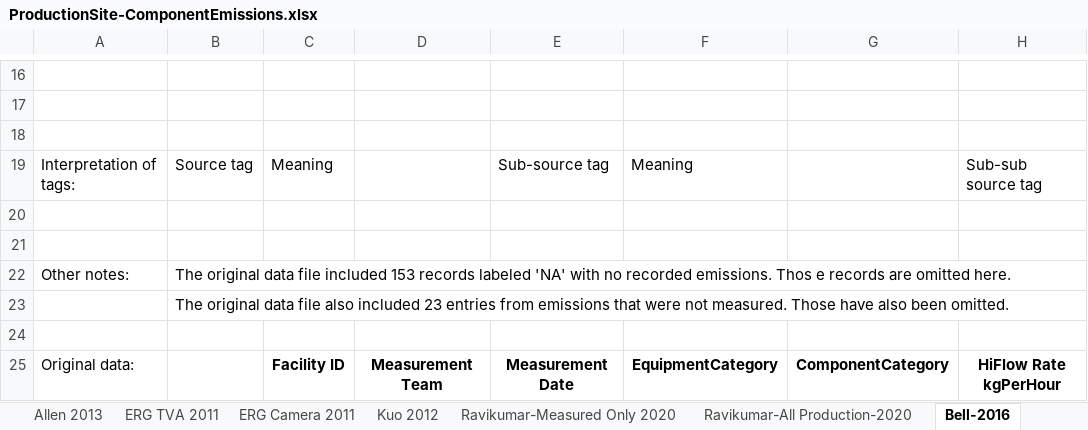
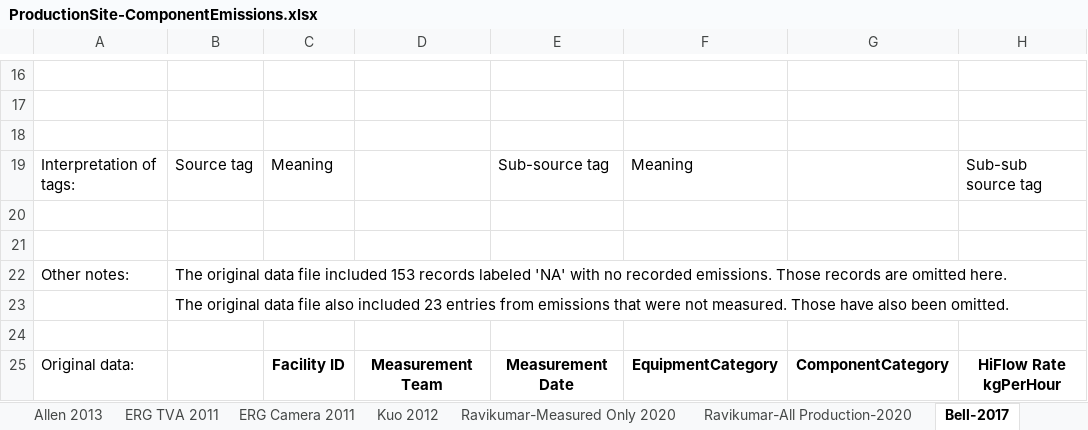
Before and after one commit to FEAST-SEDLab/FEAST_PtE, an Excel workbook: feast/InputData/RawData/ProductionSite-ComponentEmissions.xlsx, sheet Bell-2017, drawn as a sheet; only a part is shown, gaps mark what is left out; values as stored, in another font and other column widths than the file's, no borders; the diff names each change by its address in the sheet, - before the commit and + after, or states it on an @@ line.

```diff
--- a/feast/InputData/RawData/ProductionSite-ComponentEmissions.xlsx (sheet Bell-2017)
+++ b/feast/InputData/RawData/ProductionSite-ComponentEmissions.xlsx (sheet Bell-2017)
-sheet tab: Bell-2016
+sheet tab: Bell-2017
-B22: …recorded emissions. Thos e records are…
+B22: …recorded emissions. Those records are…
```
Also changed, not shown: sheet Ravikumar-All Production-2020, sheet AllSources-kgday-methane, 3 other files.
